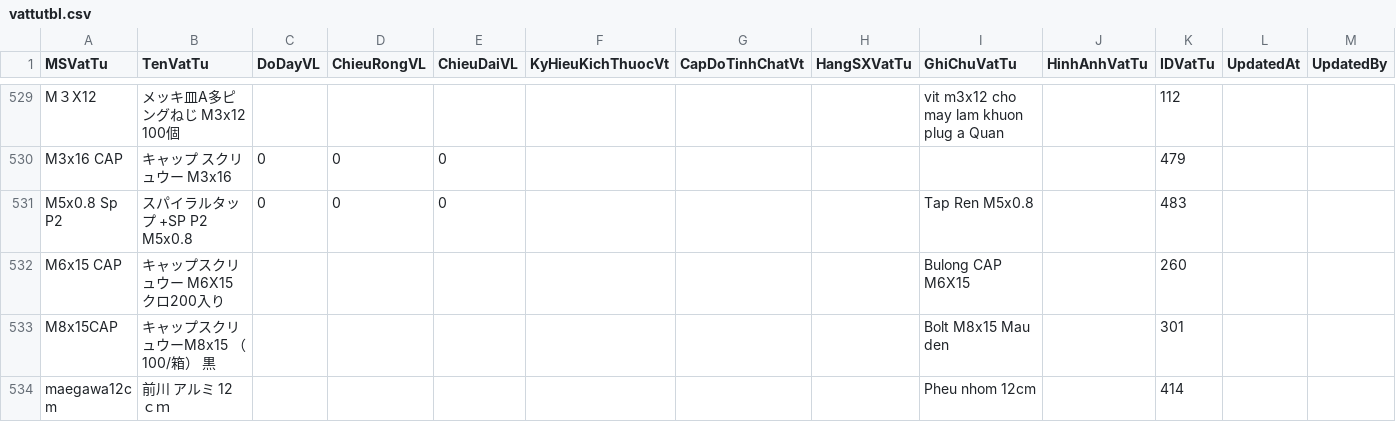
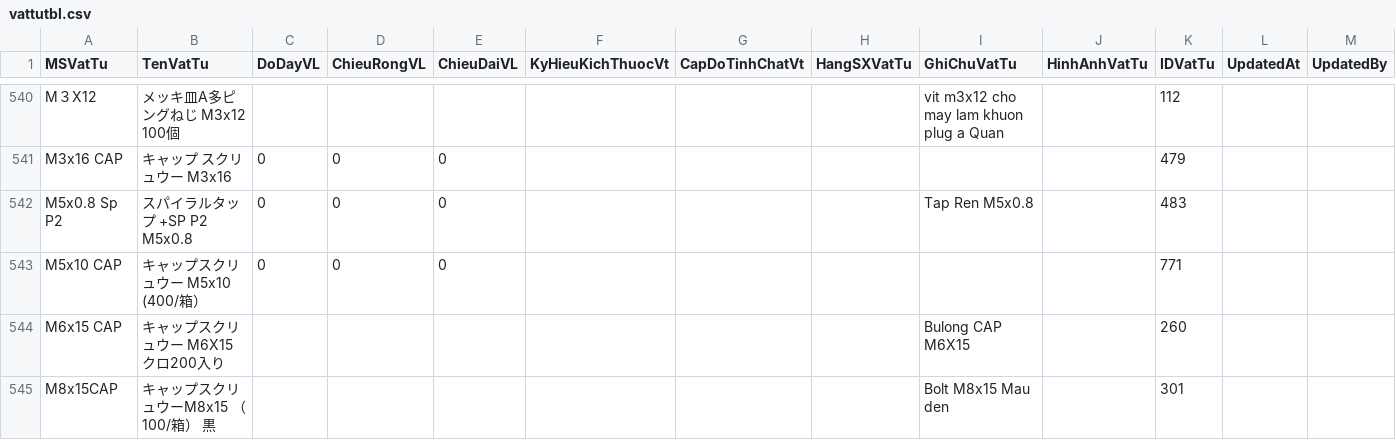
Before and after one commit to toanysd/ysdms-next, a CSV file: source_data/csv-access-data/vattutbl.csv, drawn as a sheet; only a part is shown, gaps mark what is left out; the shorter side is filled out with more unchanged rows; the diff covers the shown part only.

```diff
--- a/source_data/csv-access-data/vattutbl.csv
+++ b/source_data/csv-access-data/vattutbl.csv
@@ -531,2 +542,3 @@ M3x16 CAP,キャップ　スクリュウー　M3x16,0,0,0,,,,,,479,,
 M5x0.8 Sp P2,スパイラルタップ　+SP P2 M5x0.8,0,0,0,,,,Tap Ren M5x0.8,,483,,
+M5x10 CAP,キャップスクリュウー　M5x10　(400/箱）,0,0,0,,,,,,771,,
 M6x15 CAP,キャップスクリュウー　M6X15　クロ200入り,,,,,,,Bulong CAP M6X15,,260,,
```
Also changed, not shown: 15 added rows elsewhere in this file, source_data/csv-access-data/dathangvttbl.csv, source_data/csv-access-data/jobs.csv, 14 other files.
